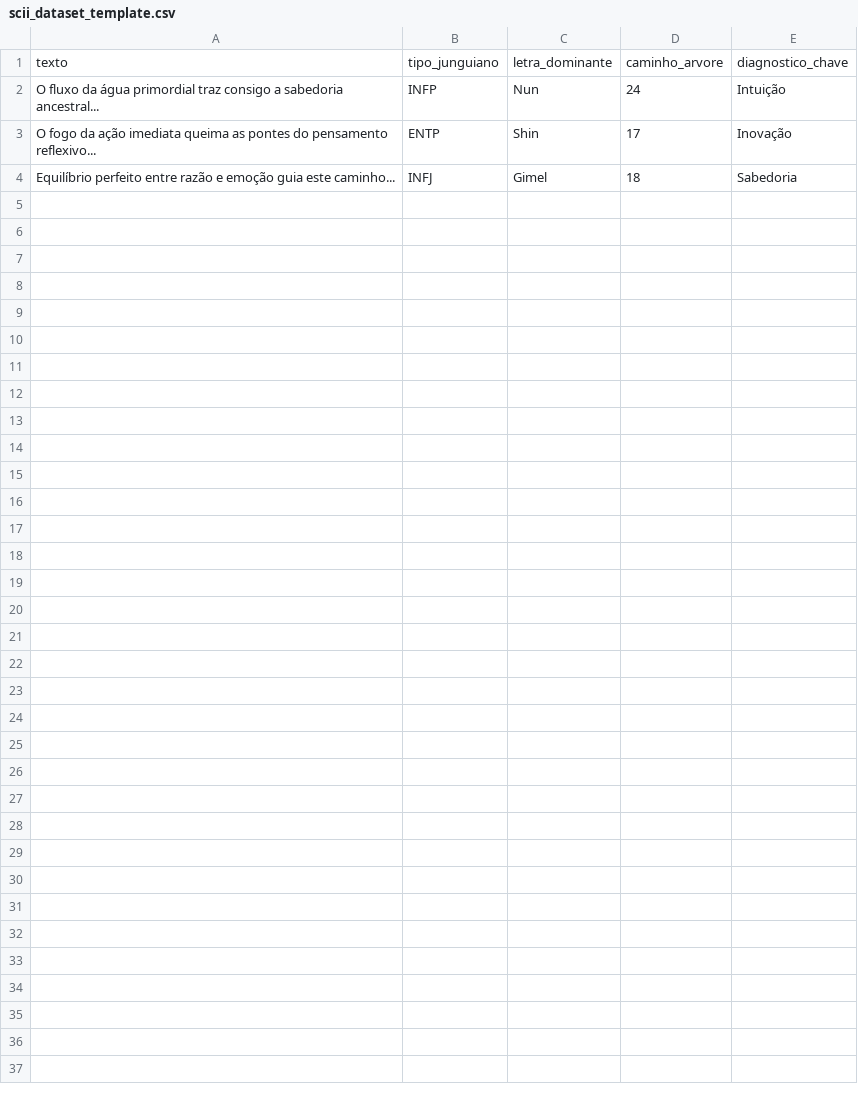
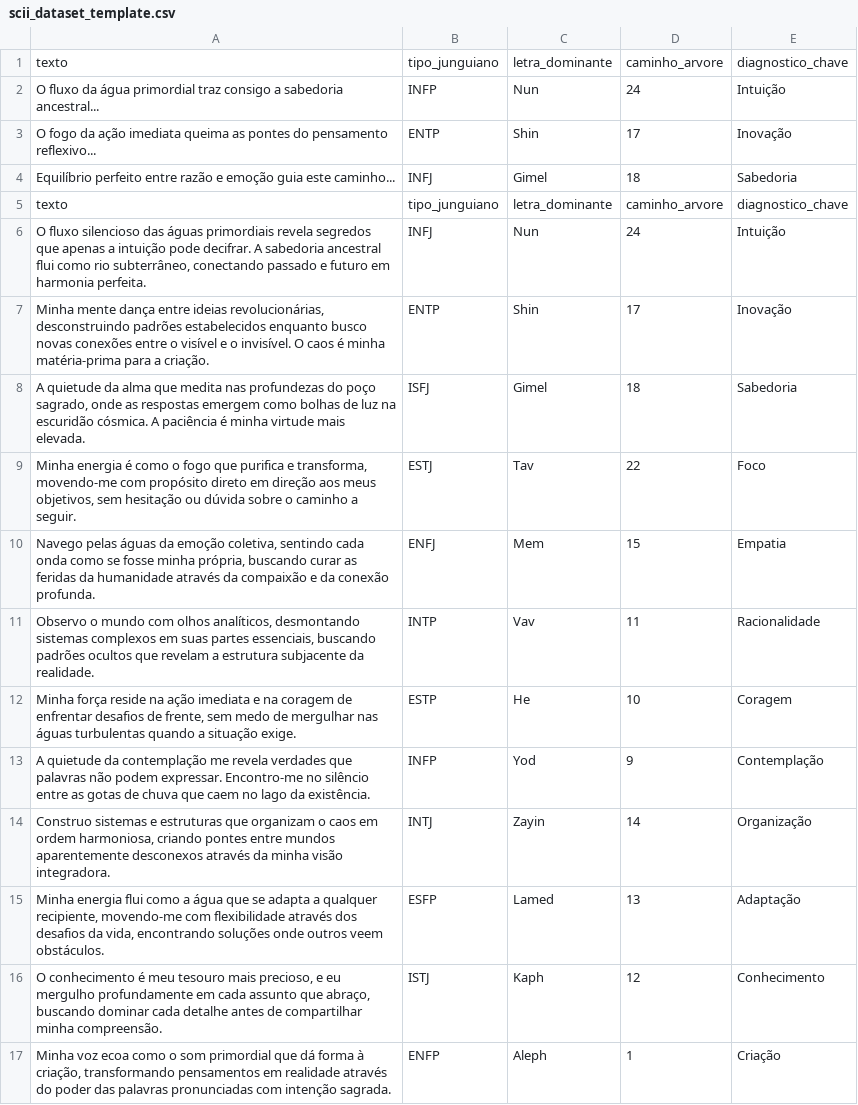
Before and after one commit to AndredOR19/Kabbalah-das-Aguas-Primordiais, a CSV file: Kabbalah-das-Aguas-Primordiais/personality_classifier/scii_dataset_template.csv, drawn as a sheet; only a part is shown; the diff covers the shown part only.

Commit message:
Update scii_dataset_template.csv

```diff
--- a/Kabbalah-das-Aguas-Primordiais/personality_classifier/scii_dataset_template.csv
+++ b/Kabbalah-das-Aguas-Primordiais/personality_classifier/scii_dataset_template.csv
@@ -4 +4,14 @@ texto,tipo_junguiano,letra_dominante,caminho_arvore,diagnostico_chave
 "Equilíbrio perfeito entre razão e emoção guia este caminho...",INFJ,Gimel,18,Sabedoria
+texto,tipo_junguiano,letra_dominante,caminho_arvore,diagnostico_chave
+"O fluxo silencioso das águas primordiais revela segredos que apenas a intuição pode decifrar. A sabedoria ancestral flui como rio subterrâneo, conectando passado e futuro em harmonia perfeita.",INFJ,Nun,24,Intuição
+"Minha mente dança entre ideias revolucionárias, desconstruindo padrões estabelecidos enquanto busco novas conexões entre o visível e o invisível. O caos é minha matéria-prima para a criação.",ENTP,Shin,17,Inovação
+"A quietude da alma que medita nas profundezas do poço sagrado, onde as respostas emergem como bolhas de luz na escuridão cósmica. A paciência é minha virtude mais elevada.",ISFJ,Gimel,18,Sabedoria
+"Minha energia é como o fogo que purifica e transforma, movendo-me com propósito direto em direção aos meus objetivos, sem hesitação ou dúvida sobre o caminho a seguir.",ESTJ,Tav,22,Foco
+"Navego pelas águas da emoção coletiva, sentindo cada onda como se fosse minha própria, buscando curar as feridas da humanidade através da compaixão e da conexão profunda.",ENFJ,Mem,15,Empatia
+"Observo o mundo com olhos analíticos, desmontando sistemas complexos em suas partes essenciais, buscando padrões ocultos que revelam a estrutura subjacente da realidade.",INTP,Vav,11,Racionalidade
+"Minha força reside na ação imediata e na coragem de enfrentar desafios de frente, sem medo de mergulhar nas águas turbulentas quando a situação exige.",ESTP,He,10,Coragem
+"A quietude da contemplação me revela verdades que palavras não podem expressar. Encontro-me no silêncio entre as gotas de chuva que caem no lago da existência.",INFP,Yod,9,Contemplação
+"Construo sistemas e estruturas que organizam o caos em ordem harmoniosa, criando pontes entre mundos aparentemente desconexos através da minha visão integradora.",INTJ,Zayin,14,Organização
+"Minha energia flui como a água que se adapta a qualquer recipiente, movendo-me com flexibilidade através dos desafios da vida, encontrando soluções onde outros veem obstáculos.",ESFP,Lamed,13,Adaptação
+"O conhecimento é meu tesouro mais precioso, e eu mergulho profundamente em cada assunto que abraço, buscando dominar cada detalhe antes de compartilhar minha compreensão.",ISTJ,Kaph,12,Conhecimento
+"Minha voz ecoa como o som primordial que dá forma à criação, transformando pensamentos em realidade através do poder das palavras pronunciadas com intenção sagrada.",ENFP,Aleph,1,Criação
```
Also changed, not shown: 13 added rows elsewhere in this file.
